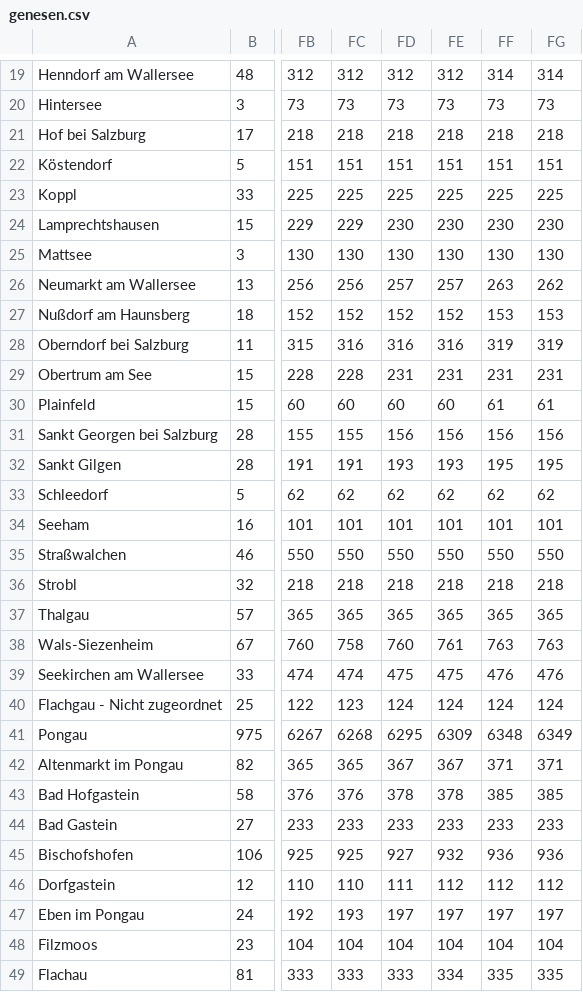
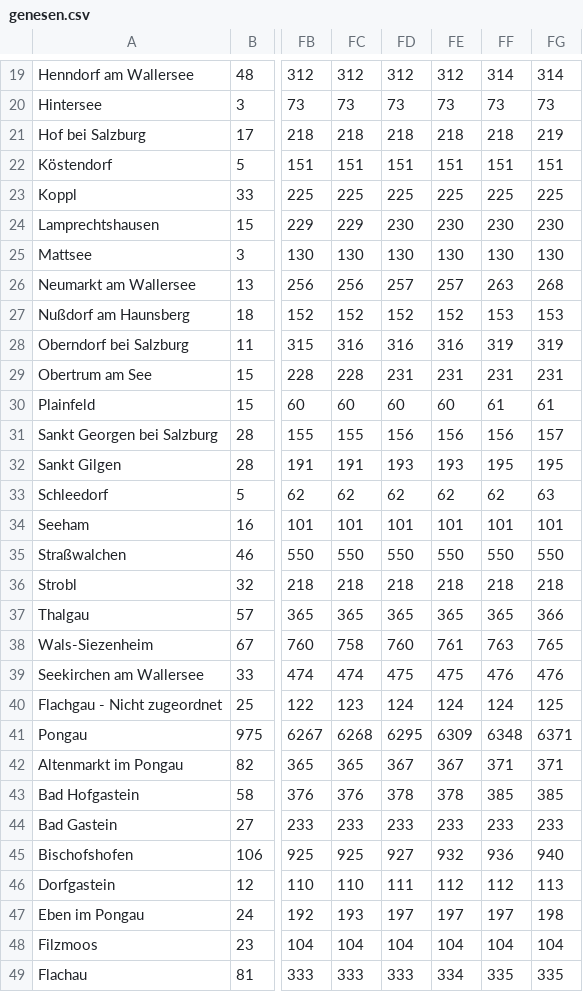
Before and after one commit to fitforfire/covid-sbg, a CSV file: docs/report/genesen.csv, drawn as a sheet; only a part is shown, gaps mark what is left out; the diff covers the shown part only; the diff names each change by its address in the sheet, - before the commit and + after, or states it on an @@ line.

```diff
--- a/docs/report/genesen.csv
+++ b/docs/report/genesen.csv
-FG21: 218
+FG21: 219
-FG26: 262
+FG26: 268
-FG31: 156
+FG31: 157
-FG33: 62
+FG33: 63
-FG37: 365
+FG37: 366
-FG38: 763
+FG38: 765
-FG40: 124
+FG40: 125
-FG41: 6349
+FG41: 6371
-FG45: 936
+FG45: 940
-FG46: 112
+FG46: 113
-FG47: 197
+FG47: 198
```
Also changed, not shown: 37 edited cells elsewhere in this file, docs/report/aktiv.csv, docs/report/aktiv.tsv, 7 other files.
